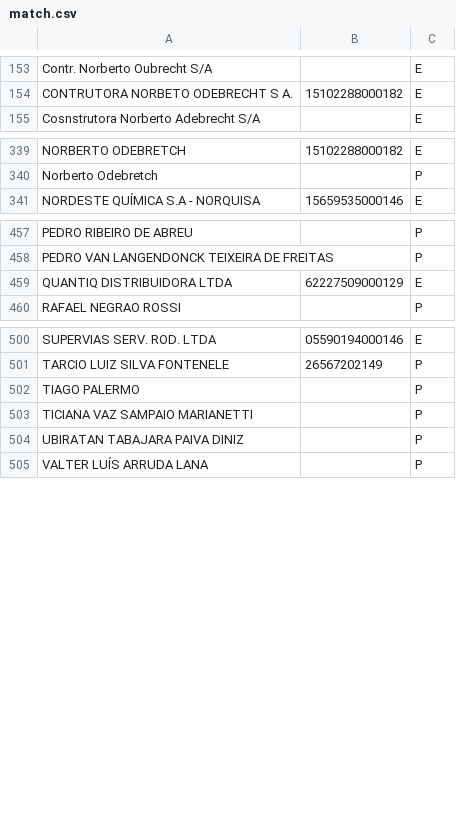
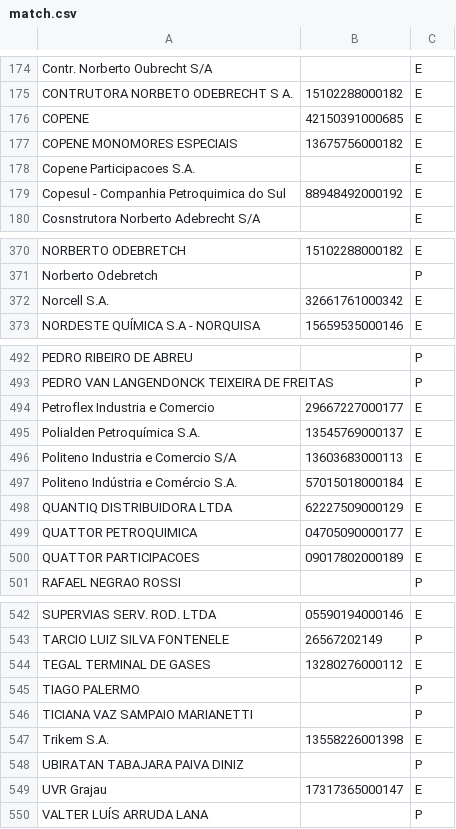
Before and after one commit to belisards/match-tse-odb, a CSV file: csv/match.csv, drawn as a sheet; only a part is shown, gaps mark what is left out; the diff covers the shown part only.

```diff
--- a/csv/match.csv
+++ b/csv/match.csv
@@ -154,2 +175,6 @@
 "CONTRUTORA NORBETO ODEBRECHT S A.","15102288000182","E"
+"COPENE","42150391000685","E"
+"COPENE MONOMORES ESPECIAIS","13675756000182","E"
+"Copene Participacoes S.A.","","E"
+"Copesul - Companhia Petroquimica do Sul","88948492000192","E"
 "Cosnstrutora Norberto Adebrecht S/A",,"E"
@@ -340,2 +371,3 @@
 "Norberto Odebretch",,"P"
+"Norcell S.A.","32661761000342","E"
 "NORDESTE QUÍMICA S.A - NORQUISA","15659535000146","E"
@@ -458,3 +493,9 @@
 "PEDRO VAN LANGENDONCK TEIXEIRA DE FREITAS",,"P"
+"Petroflex Industria e Comercio","29667227000177","E"
+"Polialden Petroquímica S.A.","13545769000137","E"
+"Politeno Industria e Comercio S/A","13603683000113","E"
+"Politeno Indústria e Comércio S.A.","57015018000184","E"
 "QUANTIQ DISTRIBUIDORA LTDA","62227509000129","E"
+"QUATTOR PETROQUIMICA","04705090000177","E"
+"QUATTOR PARTICIPACOES","09017802000189","E"
 "RAFAEL NEGRAO ROSSI",,"P"
@@ -501,5 +543,8 @@
 "TARCIO LUIZ SILVA FONTENELE ","26567202149","P"
+"TEGAL TERMINAL DE GASES","13280276000112","E"
 "TIAGO PALERMO",,"P"
 "TICIANA VAZ SAMPAIO MARIANETTI",,"P"
+"Trikem S.A.","13558226001398","E"
 "UBIRATAN TABAJARA PAIVA DINIZ",,"P"
+"UVR Grajau","17317365000147", "E"
 "VALTER LUÍS ARRUDA LANA",,"P"
```
Also changed, not shown: 1 added row and 32 moved rows elsewhere in this file, csv/matchlike.csv, 2 other files.
